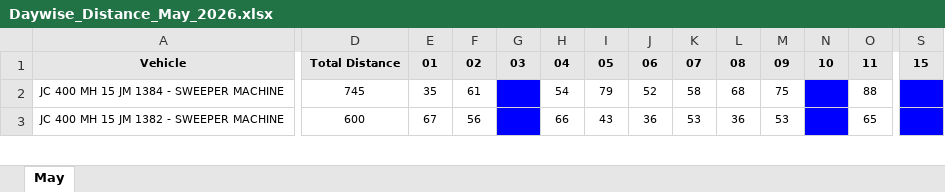
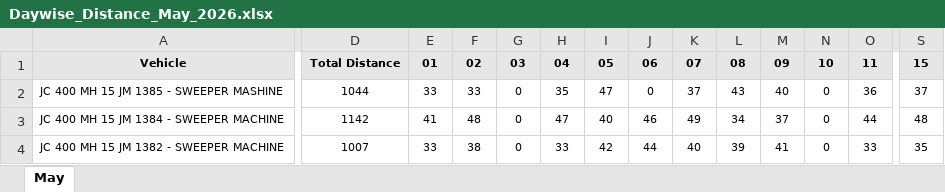
Before and after one commit to shubhamansit/oneold, an Excel workbook: Daywise_Distance_May_2026.xlsx, sheet May, drawn as a sheet; only a part is shown, gaps mark what is left out; values as stored, in another font and other column widths than the file's, no borders; addresses are those after the commit; rows hold the shown columns only; the diff covers the shown part only; the diff names each change by its address in the sheet, - before the commit and + after, or states it on an @@ line.

Commit message:
updated the may data and filter added

```diff
--- a/Daywise_Distance_May_2026.xlsx (sheet May)
+++ b/Daywise_Distance_May_2026.xlsx (sheet May)
+row 2: JC 400 MH 15 JM 1385 - SWEEPER MASHINE | 1044 | 33 | 33 | 0 | 35 | 47 | 0 | 37 | 43 | 40 | 0 | 36 | 37
-D3: 745
+D3: 1142
-E3: 35
+E3: 41
-F3: 61
+F3: 48
-G3:G4: (empty)
+G3:G4: 0
-G3:G4 fill: #0000FF
+G3:G4 fill: none
-H3: 54
+H3: 47
-I3: 79
+I3: 40
-J3: 52
+J3: 46
-K3: 58
+K3: 49
-L3: 68
+L3: 34
-M3: 75
+M3: 37
-N3:N4: (empty)
+N3:N4: 0
-N3:N4 fill: #0000FF
+N3:N4 fill: none
-O3: 88
+O3: 44
-S3: (empty)
+S3: 48
-S3:S4 fill: #0000FF
+S3:S4 fill: none
-D4: 600
+D4: 1007
-E4: 67
+E4: 33
-F4: 56
+F4: 38
-H4: 66
+H4: 33
-I4: 43
+I4: 42
-J4: 36
+J4: 44
-K4: 53
+K4: 40
-L4: 36
+L4: 39
-M4: 53
+M4: 41
-O4: 65
+O4: 33
-S4: (empty)
+S4: 35
```
Also changed, not shown: 1 removed row, 57 edited cells and cell formats elsewhere in this sheet, public/Daywise_Distance_May_2026.xlsx, 3 other files.
